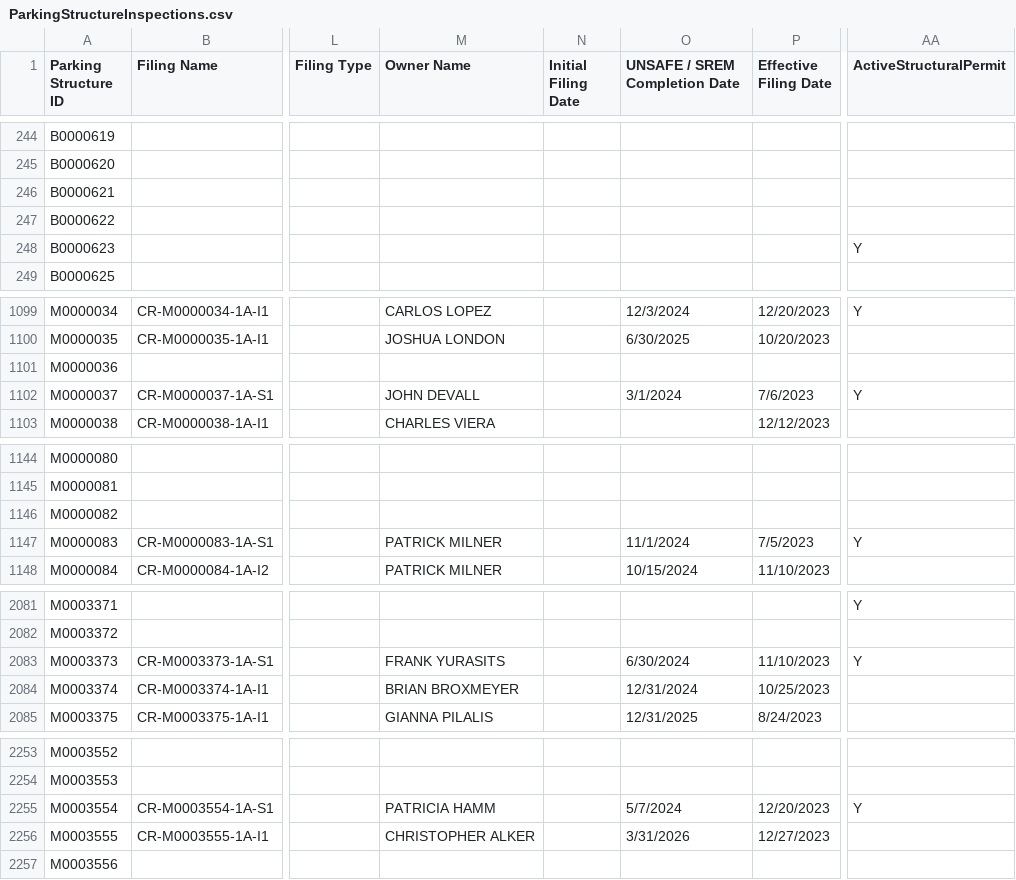
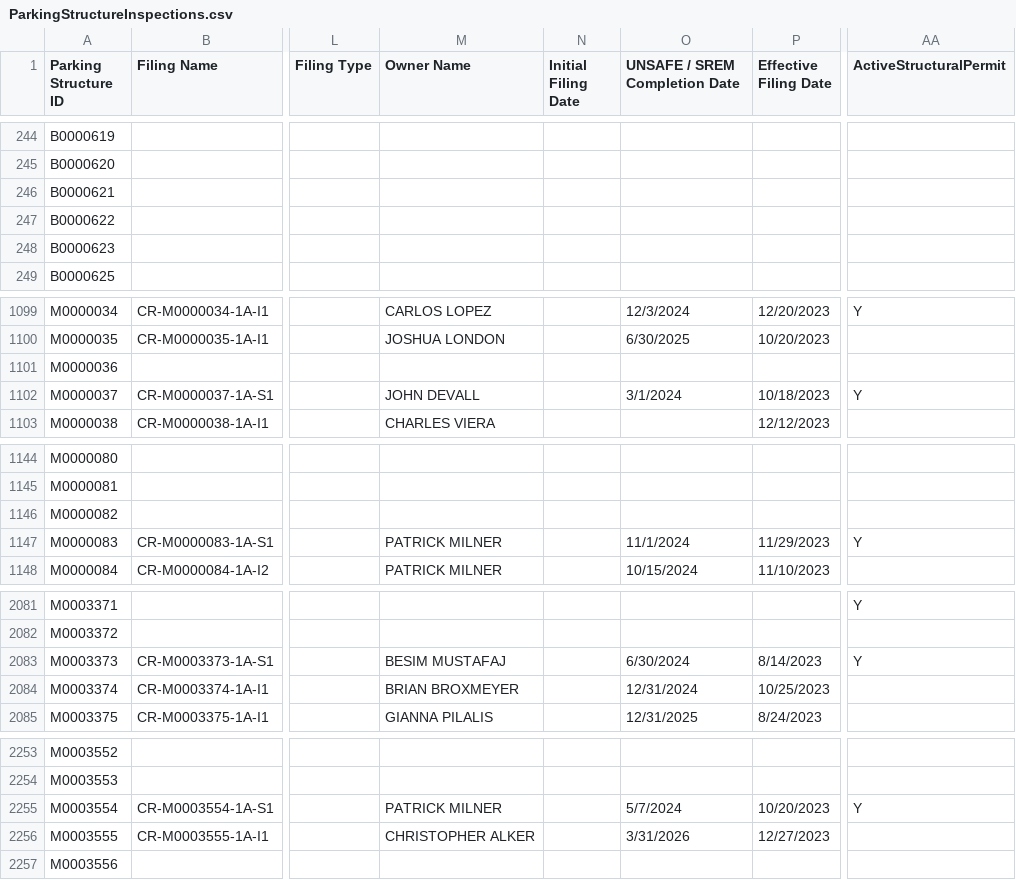
Before and after one commit to NYCDOB/ParkingStructures, a CSV file: data/ParkingStructureInspections.csv, drawn as a sheet; only a part is shown, gaps mark what is left out; the diff covers the shown part only; the diff names each change by its address in the sheet, - before the commit and + after, or states it on an @@ line.

```diff
--- a/data/ParkingStructureInspections.csv
+++ b/data/ParkingStructureInspections.csv
-AA248 (ActiveStructuralPermit): Y
+AA248 (ActiveStructuralPermit): (empty)
-P1102 (Effective Filing Date): 7/6/2023
+P1102 (Effective Filing Date): 10/18/2023
-P1147 (Effective Filing Date): 7/5/2023
+P1147 (Effective Filing Date): 11/29/2023
-M2083 (Owner Name): FRANK YURASITS
+M2083 (Owner Name): BESIM MUSTAFAJ
-P2083 (Effective Filing Date): 11/10/2023
+P2083 (Effective Filing Date): 8/14/2023
-M2255 (Owner Name): PATRICIA HAMM
+M2255 (Owner Name): PATRICK MILNER
-P2255 (Effective Filing Date): 12/20/2023
+P2255 (Effective Filing Date): 10/20/2023
```
Also changed, not shown: 36 edited cells elsewhere in this file.
